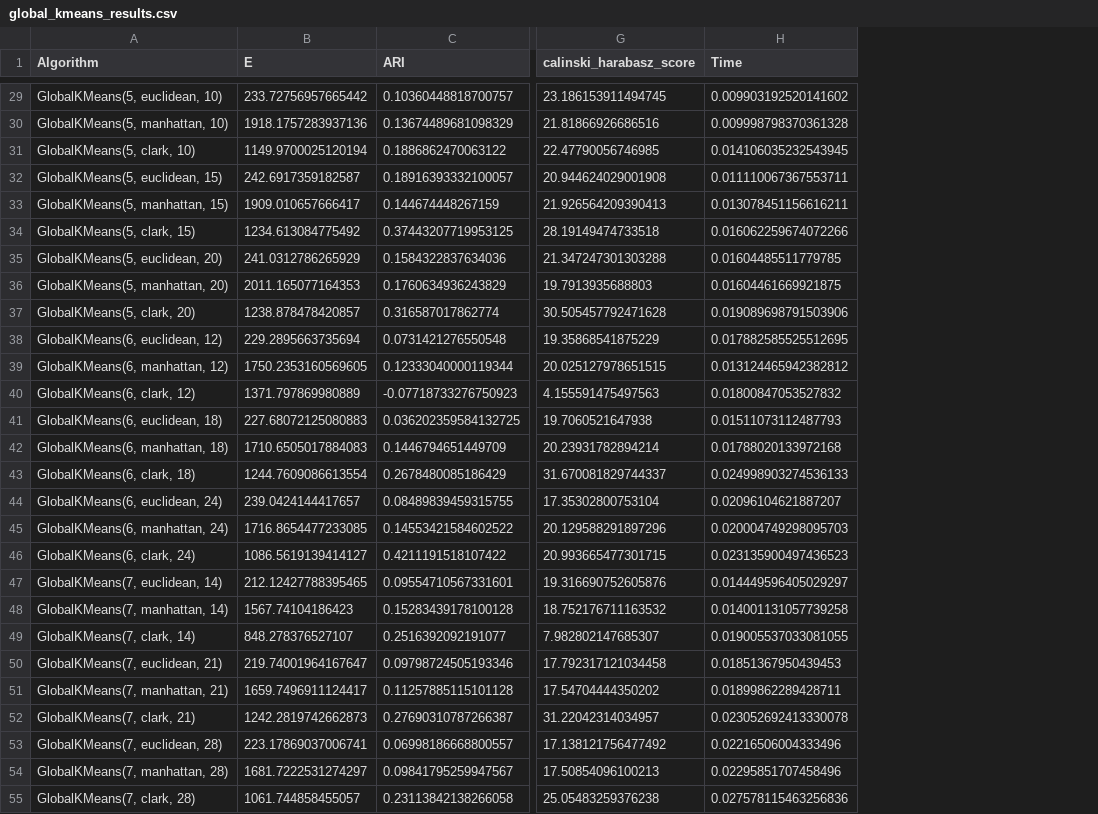
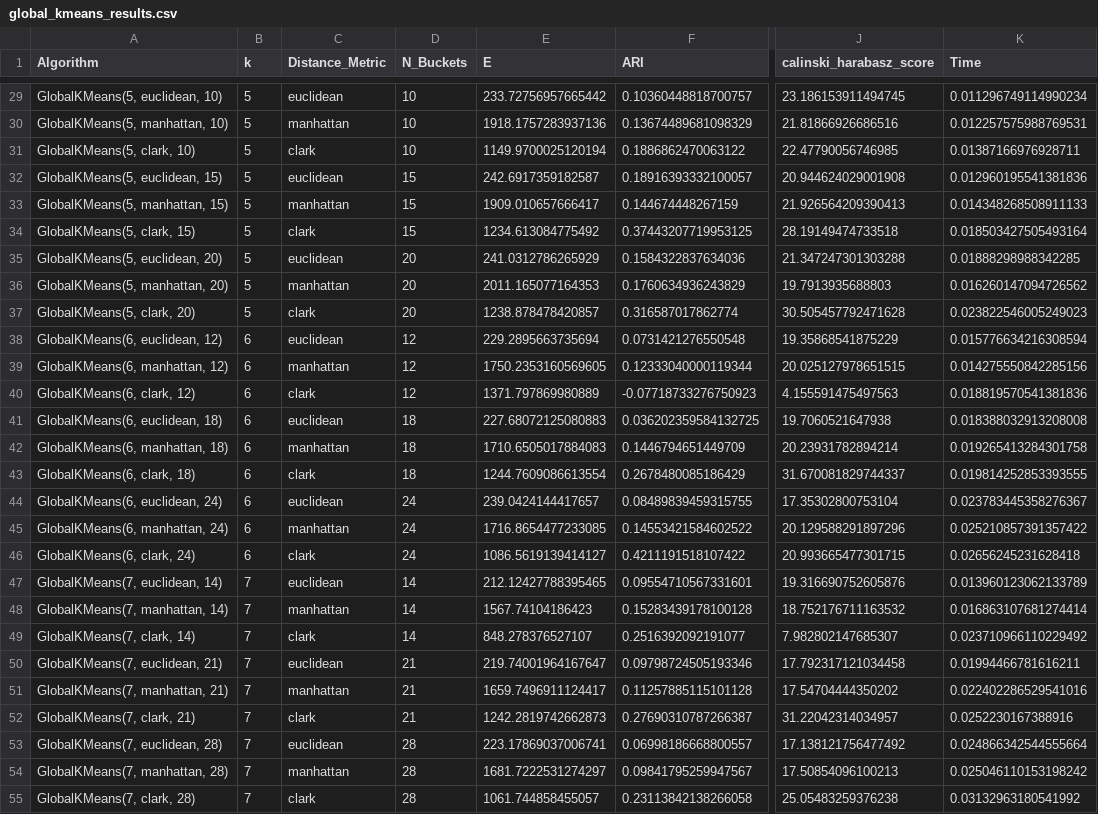
Before and after one commit to alobo01/mai-iml-2assignment, a CSV file: Hepatitis/Results/CSVs/global_kmeans_results.csv, drawn as a sheet; only a part is shown, gaps mark what is left out; addresses are those after the commit; the diff covers the shown part only; the diff names each change by its address in the sheet, - before the commit and + after, or states it on an @@ line.

```diff
--- a/Hepatitis/Results/CSVs/global_kmeans_results.csv
+++ b/Hepatitis/Results/CSVs/global_kmeans_results.csv
+column B (k), rows 29-55: 5 | 5 | 5 | 5 | 5 | 5 | 5 | 5 | 5 | 6 | 6 | 6 | 6 | 6 | 6 | 6 | 6 | 6 | 7 | 7 | 7 | 7 | 7 | 7 | 7 | 7 | 7
+column C (Distance_Metric), rows 29-55: euclidean | manhattan | clark | euclidean | manhattan | clark | euclidean | manhattan | clark | euclidean | manhattan | clark | euclidean | manhattan | clark | euclidean | manhattan | clark | euclidean | manhattan | clark | euclidean | manhattan | clark | euclidean | manhattan | clark
+column D (N_Buckets), rows 29-55: 10 | 10 | 10 | 15 | 15 | 15 | 20 | 20 | 20 | 12 | 12 | 12 | 18 | 18 | 18 | 24 | 24 | 24 | 14 | 14 | 14 | 21 | 21 | 21 | 28 | 28 | 28
-K29 (Time): 0.009903192520141602
+K29 (Time): 0.011296749114990234
-K30 (Time): 0.009998798370361328
+K30 (Time): 0.012257575988769531
-K31 (Time): 0.014106035232543945
+K31 (Time): 0.01387166976928711
-K32 (Time): 0.011110067367553711
+K32 (Time): 0.012960195541381836
-K33 (Time): 0.013078451156616211
+K33 (Time): 0.014348268508911133
-K34 (Time): 0.016062259674072266
+K34 (Time): 0.018503427505493164
-K35 (Time): 0.01604485511779785
+K35 (Time): 0.01888298988342285
-K36 (Time): 0.01604461669921875
+K36 (Time): 0.016260147094726562
-K37 (Time): 0.019089698791503906
+K37 (Time): 0.023822546005249023
-K38 (Time): 0.017882585525512695
+K38 (Time): 0.015776634216308594
-K39 (Time): 0.013124465942382812
+K39 (Time): 0.014275550842285156
-K40 (Time): 0.01800847053527832
+K40 (Time): 0.018819570541381836
-K41 (Time): 0.01511073112487793
+K41 (Time): 0.018388032913208008
-K42 (Time): 0.01788020133972168
+K42 (Time): 0.019265413284301758
-K43 (Time): 0.024998903274536133
+K43 (Time): 0.019814252853393555
-K44 (Time): 0.02096104621887207
+K44 (Time): 0.023783445358276367
-K45 (Time): 0.020004749298095703
+K45 (Time): 0.025210857391357422
-K46 (Time): 0.023135900497436523
+K46 (Time): 0.02656245231628418
-K47 (Time): 0.014449596405029297
+K47 (Time): 0.013960123062133789
-K48 (Time): 0.014001131057739258
+K48 (Time): 0.016863107681274414
-K49 (Time): 0.019005537033081055
+K49 (Time): 0.023710966110229492
-K50 (Time): 0.01851367950439453
+K50 (Time): 0.01994466781616211
-K51 (Time): 0.01899862289428711
+K51 (Time): 0.022402286529541016
-K52 (Time): 0.023052692413330078
+K52 (Time): 0.0252230167388916
-K53 (Time): 0.02216506004333496
+K53 (Time): 0.024866342544555664
-K54 (Time): 0.02295851707458496
+K54 (Time): 0.025046110153198242
-K55 (Time): 0.027578115463256836
+K55 (Time): 0.03132963180541992
```
Also changed, not shown: 144 edited cells elsewhere in this file, 47 other files.
